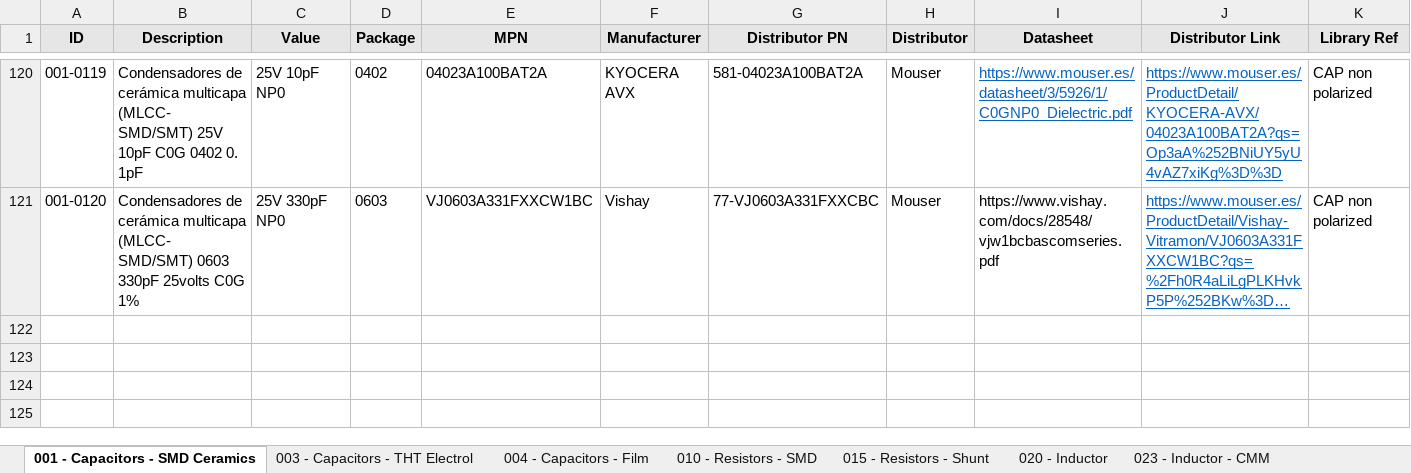
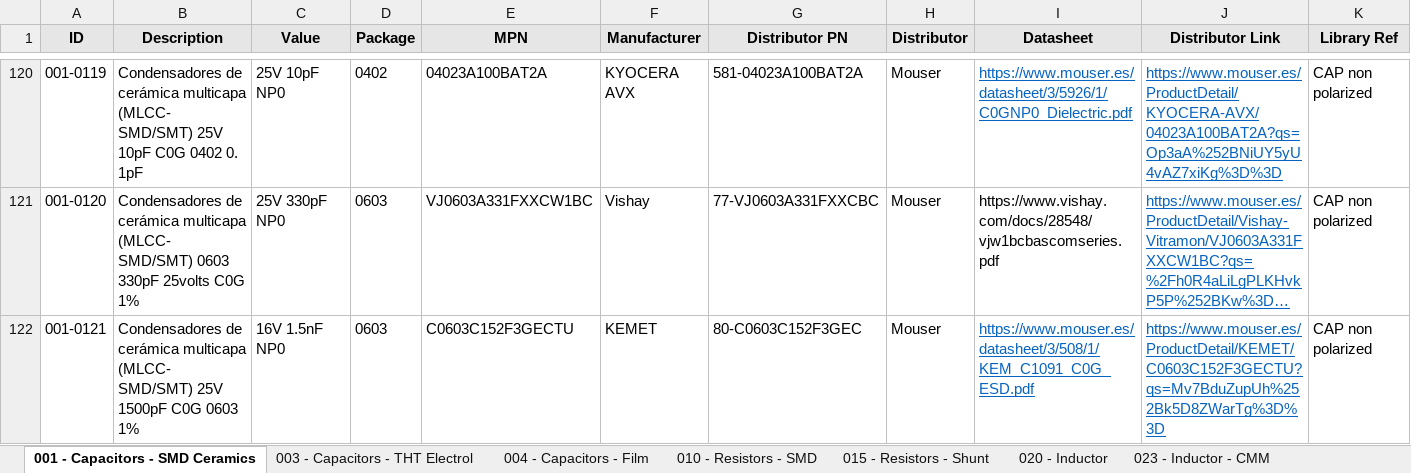
Before and after one commit to Gustavo-Gago/LIB, an Excel workbook: eUSR_Database.xlsx, sheet 001 - Capacitors - SMD Ceramics, drawn as a sheet; only a part is shown, gaps mark what is left out; long unchanged cells end in …; values as stored, in another font and other column widths than the file's, no borders; rows hold the shown columns only; the diff names each change by its address in the sheet, - before the commit and + after, or states it on an @@ line.

```diff
--- a/eUSR_Database.xlsx (sheet 001 - Capacitors - SMD Ceramics)
+++ b/eUSR_Database.xlsx (sheet 001 - Capacitors - SMD Ceramics)
+row 122: 001-0121 | Condensadores de cerámica multicapa (MLCC- SMD/SMT) 25V 1500pF C0G 0603 1% | 16V 1.5nF NP0 | 0603 | C0603C152F3GECTU | KEMET | 80-C0603C152F3GEC | Mouser | https://www.mouser.es/datasheet/3/508/1/KEM_C1091_C0G_ESD.pdf | https://www.mouser.es/ProductDetail/KEMET/C0603C152F3GECTU?qs=Mv7BduZupUh%252Bk5D8ZWarTg%3D%3D | CAP non polarized
```
Also changed, not shown: sheet 010 - Resistors - SMD, 1 other file.
